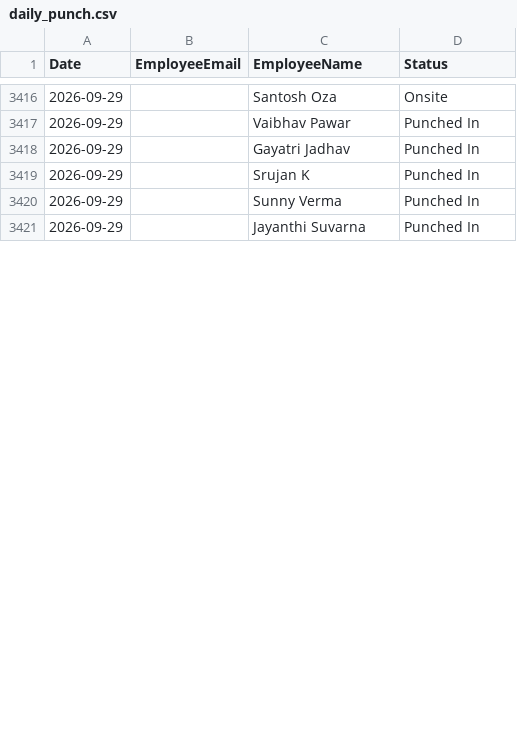
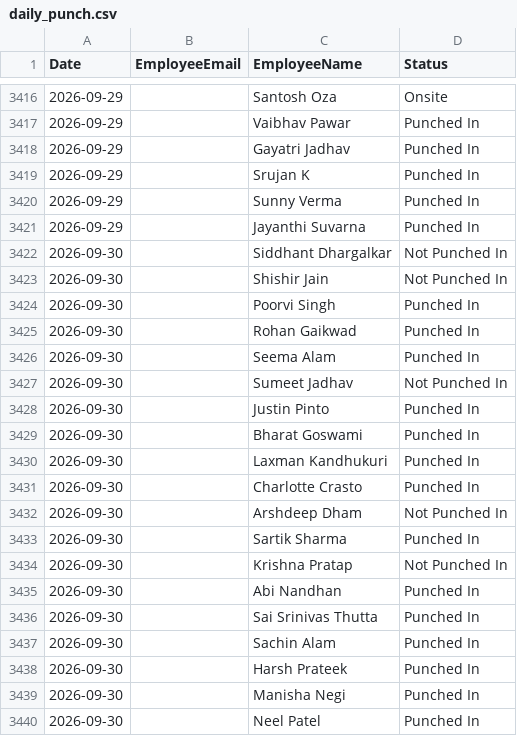
Before and after one commit to buvi-tetranetics/tetranetics-hr-portal, a CSV file: daily_punch.csv, drawn as a sheet; only a part is shown, gaps mark what is left out; the diff covers the shown part only; the diff names each change by its address in the sheet, - before the commit and + after, or states it on an @@ line.

Commit message:
Update leave data

```diff
--- a/daily_punch.csv
+++ b/daily_punch.csv
+row 3422: 2026-09-30 |  | Siddhant Dhargalkar | Not Punched In
+row 3423: 2026-09-30 |  | Shishir Jain | Not Punched In
+row 3424: 2026-09-30 |  | Poorvi Singh | Punched In
+row 3425: 2026-09-30 |  | Rohan Gaikwad | Punched In
+row 3426: 2026-09-30 |  | Seema Alam | Punched In
+row 3427: 2026-09-30 |  | Sumeet Jadhav | Not Punched In
+row 3428: 2026-09-30 |  | Justin Pinto | Punched In
+row 3429: 2026-09-30 |  | Bharat Goswami | Punched In
+row 3430: 2026-09-30 |  | Laxman Kandhukuri | Punched In
+row 3431: 2026-09-30 |  | Charlotte Crasto | Punched In
+row 3432: 2026-09-30 |  | Arshdeep Dham | Not Punched In
+row 3433: 2026-09-30 |  | Sartik Sharma | Punched In
+row 3434: 2026-09-30 |  | Krishna Pratap | Not Punched In
+row 3435: 2026-09-30 |  | Abi Nandhan | Punched In
+row 3436: 2026-09-30 |  | Sai Srinivas Thutta | Punched In
+row 3437: 2026-09-30 |  | Sachin Alam | Punched In
+row 3438: 2026-09-30 |  | Harsh Prateek | Punched In
+row 3439: 2026-09-30 |  | Manisha Negi | Punched In
+row 3440: 2026-09-30 |  | Neel Patel | Punched In
```
Also changed, not shown: 10 added rows and 1 edited cell elsewhere in this file, powerapps_data.csv.
